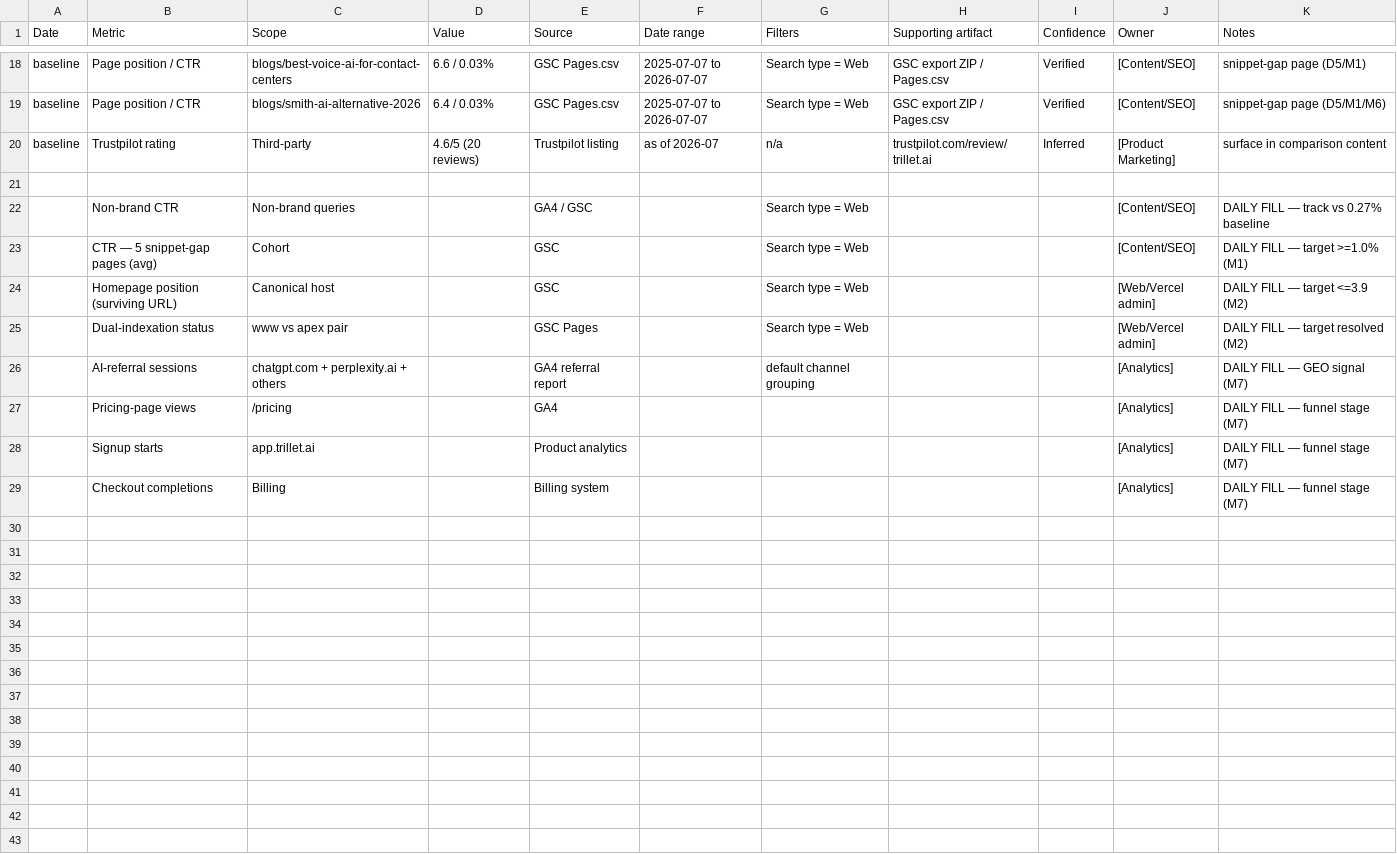
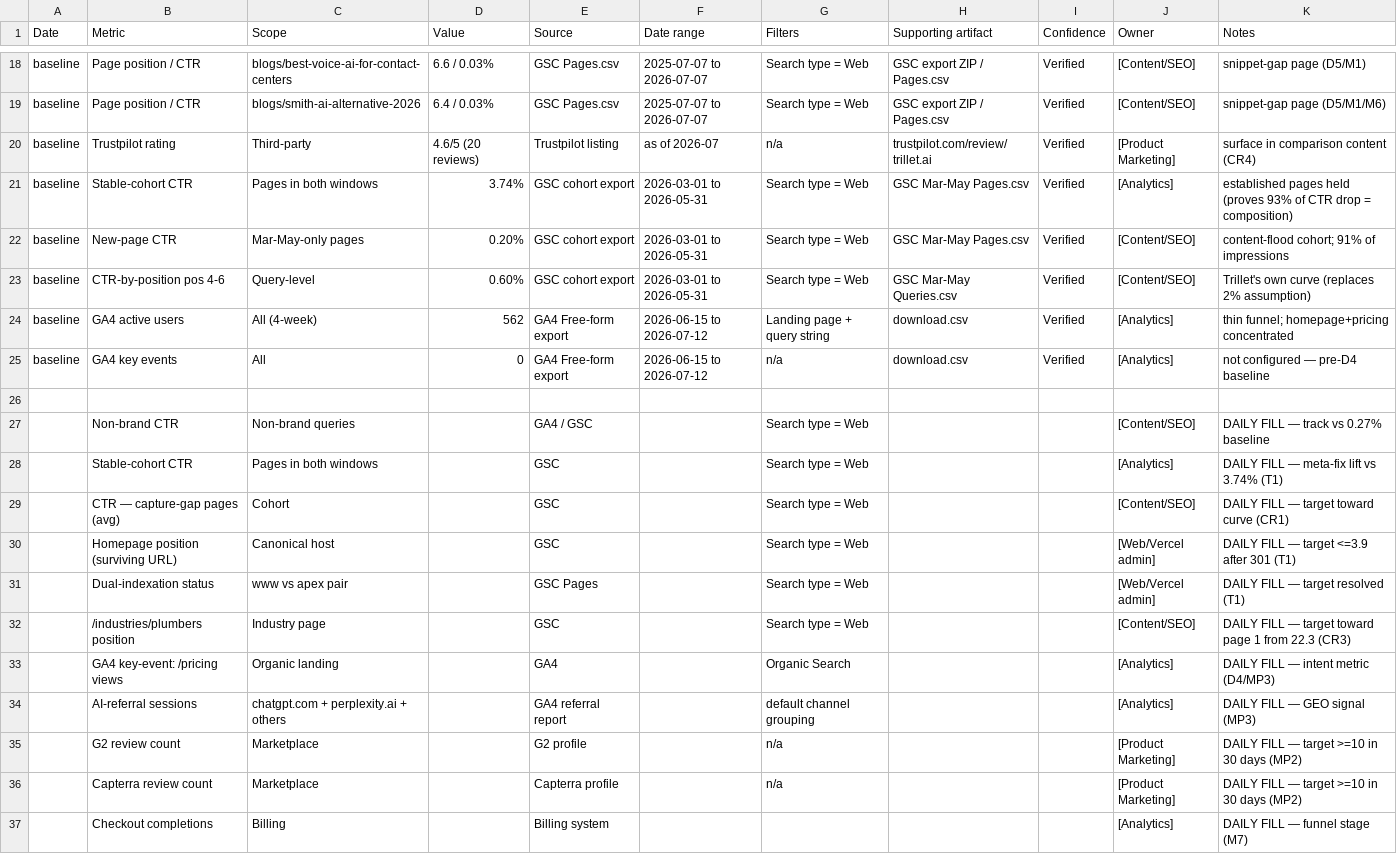
Before and after one commit to agrawalnisha096-web/Test-1, a CSV file: seo-audit/trillet-daily-tracking-sheet.csv, drawn as a sheet; only a part is shown, gaps mark what is left out.

```diff
--- a/seo-audit/trillet-daily-tracking-sheet.csv
+++ b/seo-audit/trillet-daily-tracking-sheet.csv
@@ -19,11 +19,19 @@ baseline,Page position / CTR,blogs/best-voice-ai-for-contact-centers,6.6 / 0.03%
 baseline,Page position / CTR,blogs/smith-ai-alternative-2026,6.4 / 0.03%,GSC Pages.csv,2025-07-07 to 2026-07-07,Search type = Web,GSC export ZIP / Pages.csv,Verified,[Content/SEO],snippet-gap page (D5/M1/M6)
-baseline,Trustpilot rating,Third-party,4.6/5 (20 reviews),Trustpilot listing,as of 2026-07,n/a,trustpilot.com/review/trillet.ai,Inferred,[Product Marketing],surface in comparison content
+baseline,Trustpilot rating,Third-party,4.6/5 (20 reviews),Trustpilot listing,as of 2026-07,n/a,trustpilot.com/review/trillet.ai,Verified,[Product Marketing],surface in comparison content (CR4)
+baseline,Stable-cohort CTR,Pages in both windows,3.74%,GSC cohort export,2026-03-01 to 2026-05-31,Search type = Web,GSC Mar-May Pages.csv,Verified,[Analytics],established pages held (proves 93% of CTR drop = composition)
+baseline,New-page CTR,Mar-May-only pages,0.20%,GSC cohort export,2026-03-01 to 2026-05-31,Search type = Web,GSC Mar-May Pages.csv,Verified,[Content/SEO],content-flood cohort; 91% of impressions
+baseline,CTR-by-position pos 4-6,Query-level,0.60%,GSC cohort export,2026-03-01 to 2026-05-31,Search type = Web,GSC Mar-May Queries.csv,Verified,[Content/SEO],Trillet's own curve (replaces 2% assumption)
+baseline,GA4 active users,All (4-week),562,GA4 Free-form export,2026-06-15 to 2026-07-12,Landing page + query string,download.csv,Verified,[Analytics],thin funnel; homepage+pricing concentrated
+baseline,GA4 key events,All,0,GA4 Free-form export,2026-06-15 to 2026-07-12,n/a,download.csv,Verified,[Analytics],not configured — pre-D4 baseline
 ,,,,,,,,,,
 ,Non-brand CTR,Non-brand queries,,GA4 / GSC,,Search type = Web,,,[Content/SEO],DAILY FILL — track vs 0.27% baseline
-,CTR — 5 snippet-gap pages (avg),Cohort,,GSC,,Search type = Web,,,[Content/SEO],DAILY FILL — target >=1.0% (M1)
-,Homepage position (surviving URL),Canonical host,,GSC,,Search type = Web,,,[Web/Vercel admin],DAILY FILL — target <=3.9 (M2)
-,Dual-indexation status,www vs apex pair,,GSC Pages,,Search type = Web,,,[Web/Vercel admin],DAILY FILL — target resolved (M2)
-,AI-referral sessions,chatgpt.com + perplexity.ai + others,,GA4 referral report,,default channel grouping,,,[Analytics],DAILY FILL — GEO signal (M7)
-,Pricing-page views,/pricing,,GA4,,,,,[Analytics],DAILY FILL — funnel stage (M7)
-,Signup starts,app.trillet.ai,,Product analytics,,,,,[Analytics],DAILY FILL — funnel stage (M7)
+,Stable-cohort CTR,Pages in both windows,,GSC,,Search type = Web,,,[Analytics],DAILY FILL — meta-fix lift vs 3.74% (T1)
+,CTR — capture-gap pages (avg),Cohort,,GSC,,Search type = Web,,,[Content/SEO],DAILY FILL — target toward curve (CR1)
+,Homepage position (surviving URL),Canonical host,,GSC,,Search type = Web,,,[Web/Vercel admin],DAILY FILL — target <=3.9 after 301 (T1)
+,Dual-indexation status,www vs apex pair,,GSC Pages,,Search type = Web,,,[Web/Vercel admin],DAILY FILL — target resolved (T1)
+,/industries/plumbers position,Industry page,,GSC,,Search type = Web,,,[Content/SEO],DAILY FILL — target toward page 1 from 22.3 (CR3)
+,GA4 key-event: /pricing views,Organic landing,,GA4,,Organic Search,,,[Analytics],DAILY FILL — intent metric (D4/MP3)
+,AI-referral sessions,chatgpt.com + perplexity.ai + others,,GA4 referral report,,default channel grouping,,,[Analytics],DAILY FILL — GEO signal (MP3)
+,G2 review count,Marketplace,,G2 profile,,n/a,,,[Product Marketing],DAILY FILL — target >=10 in 30 days (MP2)
+,Capterra review count,Marketplace,,Capterra profile,,n/a,,,[Product Marketing],DAILY FILL — target >=10 in 30 days (MP2)
 ,Checkout completions,Billing,,Billing system,,,,,[Analytics],DAILY FILL — funnel stage (M7)
```
Also changed, not shown: 2 other files.
